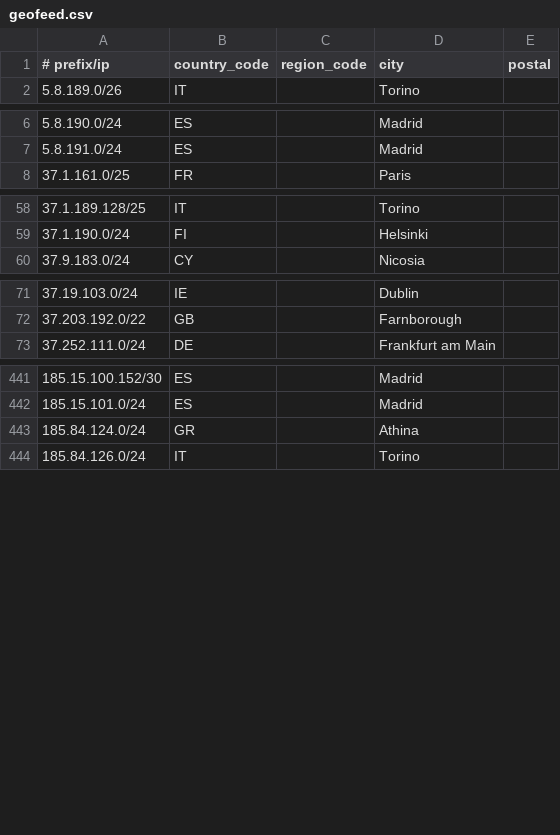
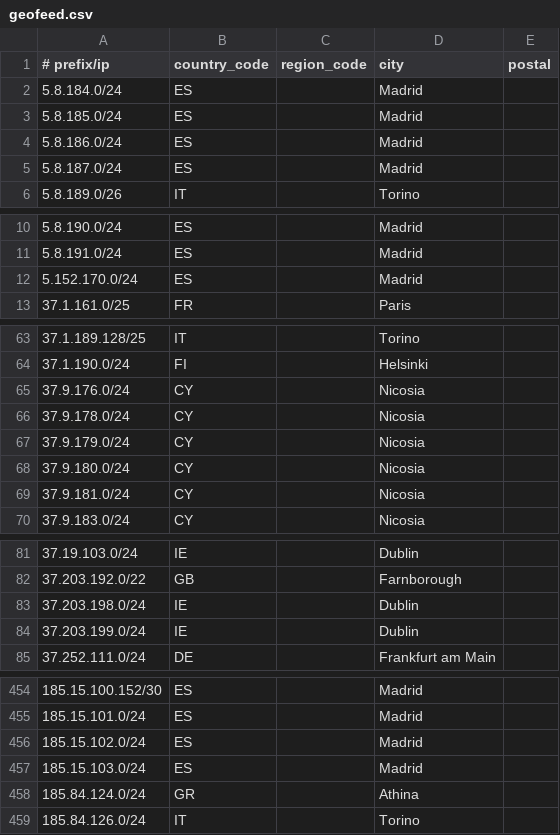
Before and after one commit to Viasat/geofeed, a CSV file: geofeed.csv, drawn as a sheet; only a part is shown, gaps mark what is left out; the diff covers the shown part only.

Commit message:
viasat geofeed

```diff
--- a/geofeed.csv
+++ b/geofeed.csv
@@ -1,2 +1,6 @@
 # prefix/ip,country_code,region_code,city,postal
+5.8.184.0/24,ES,,Madrid,
+5.8.185.0/24,ES,,Madrid,
+5.8.186.0/24,ES,,Madrid,
+5.8.187.0/24,ES,,Madrid,
 5.8.189.0/26,IT,,Torino,
@@ -7,2 +11,3 @@
 5.8.191.0/24,ES,,Madrid,
+5.152.170.0/24,ES,,Madrid,
 37.1.161.0/25,FR,,Paris,
@@ -59,2 +64,7 @@
 37.1.190.0/24,FI,,Helsinki,
+37.9.176.0/24,CY,,Nicosia,
+37.9.178.0/24,CY,,Nicosia,
+37.9.179.0/24,CY,,Nicosia,
+37.9.180.0/24,CY,,Nicosia,
+37.9.181.0/24,CY,,Nicosia,
 37.9.183.0/24,CY,,Nicosia,
@@ -72,2 +82,4 @@
 37.203.192.0/22,GB,,Farnborough,
+37.203.198.0/24,IE,,Dublin,
+37.203.199.0/24,IE,,Dublin,
 37.252.111.0/24,DE,,Frankfurt am Main,
@@ -442,2 +455,4 @@
 185.15.101.0/24,ES,,Madrid,
+185.15.102.0/24,ES,,Madrid,
+185.15.103.0/24,ES,,Madrid,
 185.84.124.0/24,GR,,Athina,
```
Also changed, not shown: 1 added row elsewhere in this file.
